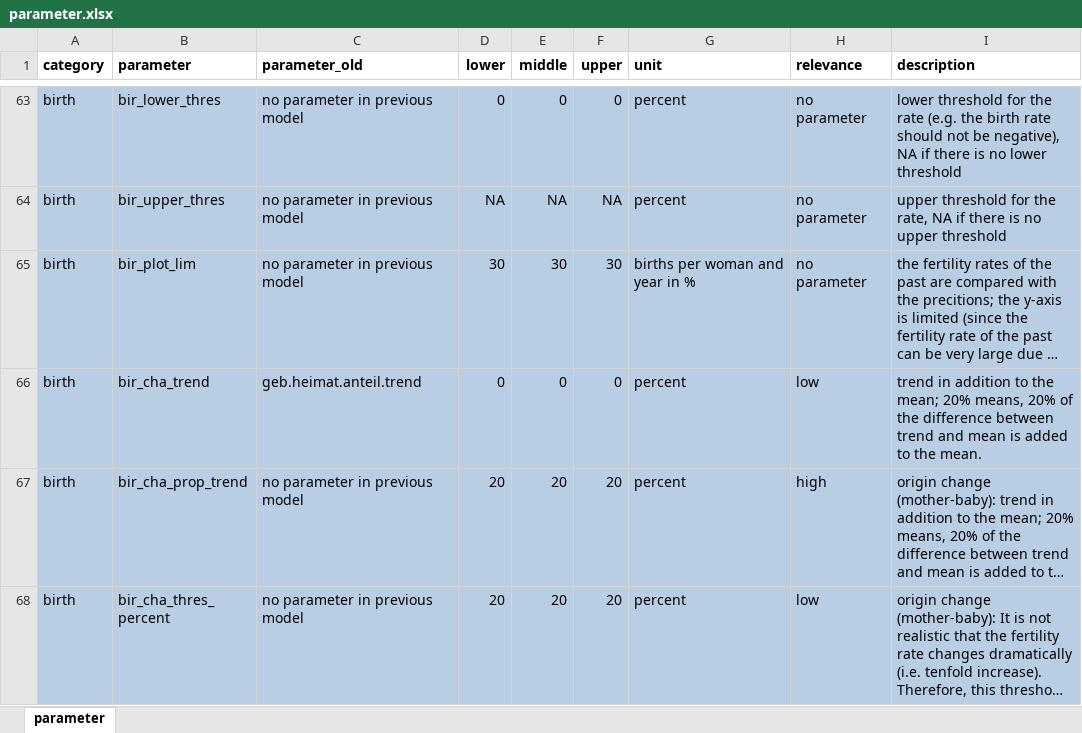
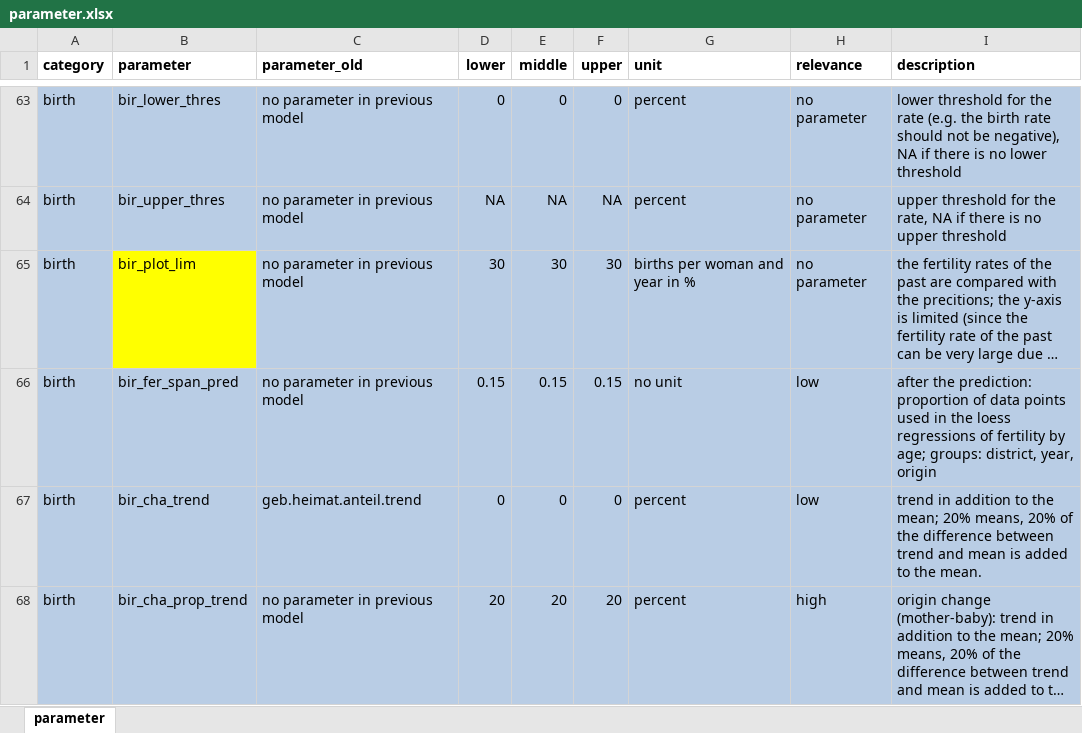
Before and after one commit to StatistikStadtZuerich/BevSzen, an Excel workbook: 2020phase2/2_Data/3_Parameter/parameter.xlsx, sheet parameter, drawn as a sheet; only a part is shown, gaps mark what is left out; the shorter side is filled out with more unchanged rows; long unchanged cells end in …; values as stored, in another font and other column widths than the file's, no borders; the diff names each change by its address in the sheet, - before the commit and + after, or states it on an @@ line.

Commit message:
after the prediction: new parameter (since smoothing with loess instead of gam)

```diff
--- a/2020phase2/2_Data/3_Parameter/parameter.xlsx (sheet parameter)
+++ b/2020phase2/2_Data/3_Parameter/parameter.xlsx (sheet parameter)
-B65 fill: #B9CDE5
+B65 fill: #FFFF00
+row 66: birth | bir_fer_span_pred | no parameter in previous model | 0.15 | 0.15 | 0.15 | no unit | low | after the prediction: proportion of data points used in the loess regressions of fertility by age; groups: district, year, origin
```
Also changed, not shown: 1 other file.
